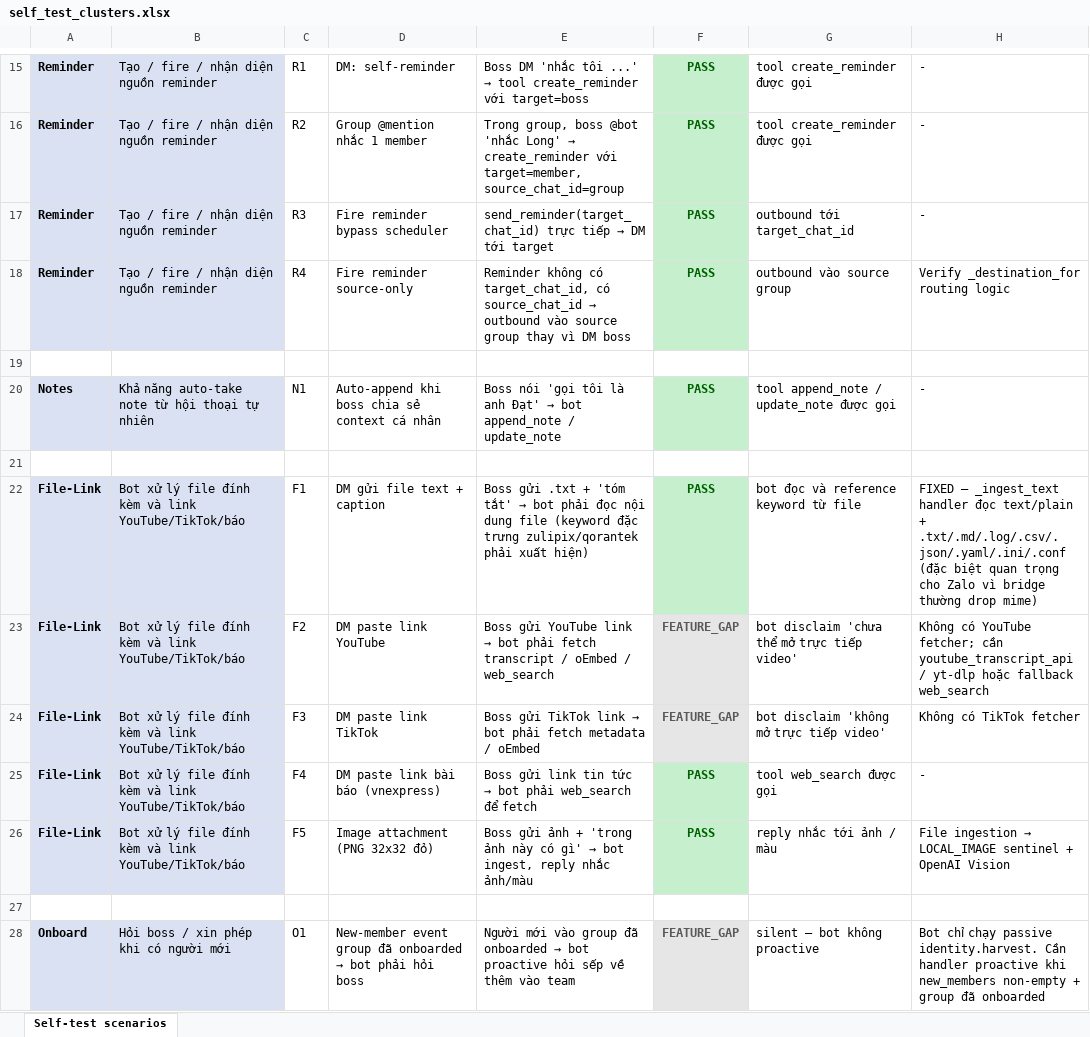
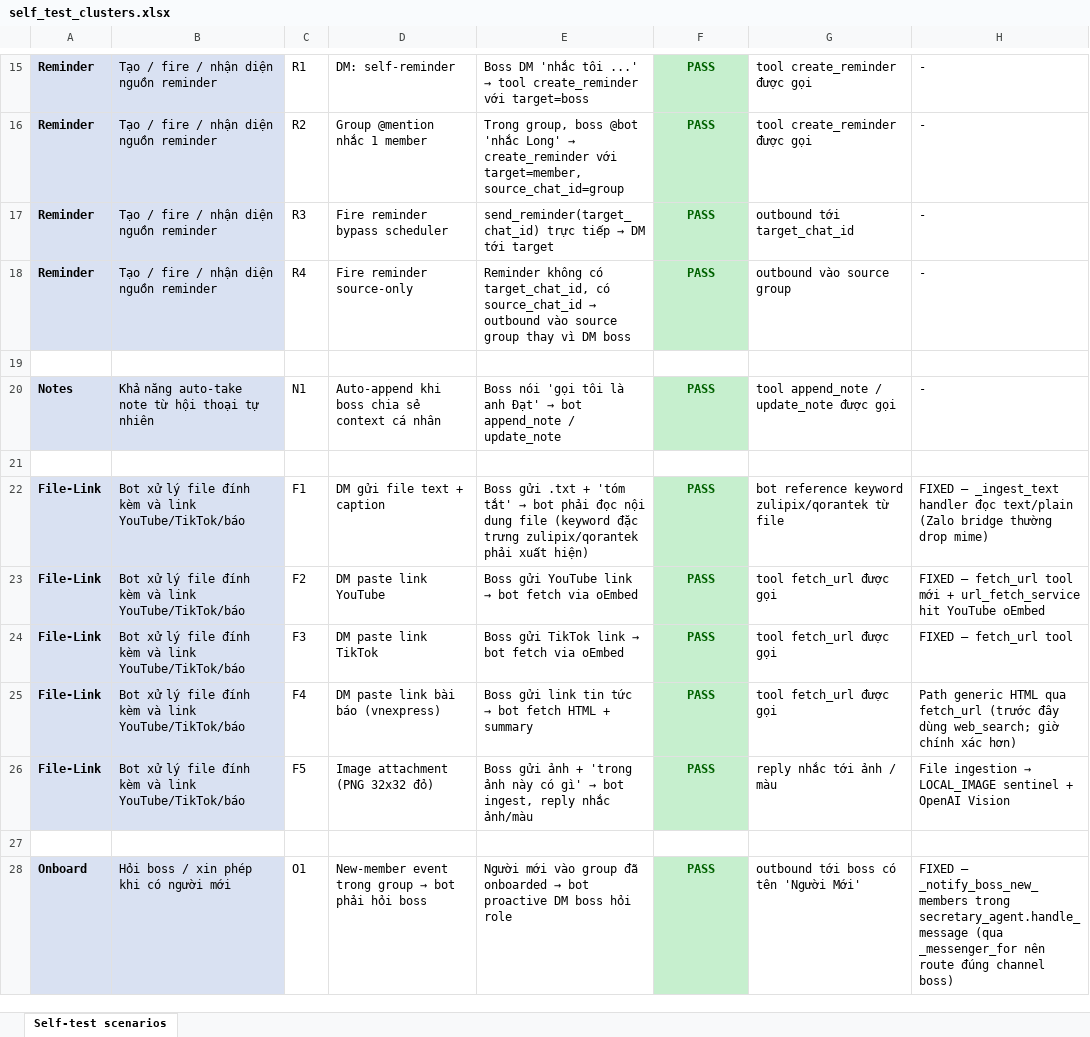
Before and after one commit to tranvuongquocdat/SMART_bot, an Excel workbook: docs/self_test_clusters.xlsx, sheet Self-test scenarios, drawn as a sheet; only a part is shown, gaps mark what is left out; values as stored, in another font and other column widths than the file's, no borders; the diff covers the shown part only; the diff names each change by its address in the sheet, - before the commit and + after, or states it on an @@ line.

```diff
--- a/docs/self_test_clusters.xlsx (sheet Self-test scenarios)
+++ b/docs/self_test_clusters.xlsx (sheet Self-test scenarios)
-H18: Verify _destination_for routing logic
+H18: -
-G22: bot đọc và reference keyword từ file
+G22: bot reference keyword zulipix/qorantek từ file
-H22: …đọc text/plain + .txt/.md/.log/.csv/.json/.yaml/.ini/.conf (đặc biệt quan trọng cho Zalo vì bridge thường…
+H22: …đọc text/plain (Zalo bridge thường…
-E23: …→ bot phải fetch transcript / oEmbed / web_search
+E23: …→ bot fetch via oEmbed
-F23:F24: FEATURE_GAP
+F23:F24: PASS
@@ F23:F24 fill: #E7E6E6 → #C6EFCE, text colour: #595959 → #006100 @@
-G23: bot disclaim 'chưa thể mở trực tiếp video'
+G23: tool fetch_url được gọi
-H23: Không có YouTube fetcher; cần youtube_transcript_api / yt-dlp hoặc fallback web_search
+H23: FIXED — fetch_url tool mới + url_fetch_service hit YouTube oEmbed
-E24: …→ bot phải fetch metadata / oEmbed
+E24: …→ bot fetch via oEmbed
-G24: bot disclaim 'không mở trực tiếp video'
+G24: tool fetch_url được gọi
-H24: Không có TikTok fetcher
+H24: FIXED — fetch_url tool
-E25: …→ bot phải web_search để fetch
+E25: …→ bot fetch HTML + summary
-G25: tool web_search được gọi
+G25: tool fetch_url được gọi
-H25: -
+H25: Path generic HTML qua fetch_url (trước đây dùng web_search; giờ chính xác hơn)
@@ D28: New-member event group đã onboarded → bot… → New-member event trong group → bot… @@
-E28: …bot proactive hỏi sếp về thêm vào team
+E28: …bot proactive DM boss hỏi role
-F28: FEATURE_GAP
+F28: PASS
@@ F28 fill: #E7E6E6 → #C6EFCE, text colour: #595959 → #006100 @@
-G28: silent — bot không proactive
+G28: outbound tới boss có tên 'Người Mới'
-H28: Bot chỉ chạy passive identity.harvest. Cần handler proactive khi new_members non-empty + group đã onboarded
+H28: FIXED — _notify_boss_new_members trong secretary_agent.handle_message (qua _messenger_for nên route đúng channel boss)
```
Also changed, not shown: 4 added rows, 4 removed rows and 6 edited cells elsewhere in this sheet, 11 other files.
